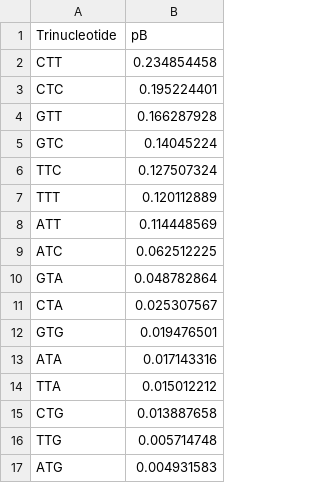
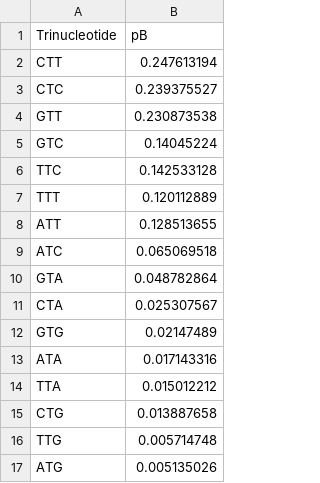
Before and after one commit to alhashimilab/DNA-conformational-fingerprinting, a CSV file: Mutational-Signatures-JSD/JSD-python/Input-files/conf-sig-input-files-for-python-JSDs/GT_Anion.csv, drawn as a sheet.

Commit message:
Add files via upload

```diff
--- a/Mutational-Signatures-JSD/JSD-python/Input-files/conf-sig-input-files-for-python-JSDs/GT_Anion.csv
+++ b/Mutational-Signatures-JSD/JSD-python/Input-files/conf-sig-input-files-for-python-JSDs/GT_Anion.csv
@@ -1,13 +1,13 @@
 Trinucleotide,pB
-CTT,0.234854458
-CTC,0.195224401
-GTT,0.166287928
+CTT,0.247613194
+CTC,0.239375527
+GTT,0.230873538
 GTC,0.14045224
-TTC,0.127507324
+TTC,0.142533128
 TTT,0.120112889
-ATT,0.114448569
-ATC,0.062512225
+ATT,0.128513655
+ATC,0.065069518
 GTA,0.048782864
 CTA,0.025307567
-GTG,0.019476501
+GTG,0.02147489
 ATA,0.017143316
@@ -16,2 +16,2 @@ CTG,0.013887658
 TTG,0.005714748
-ATG,0.004931583
+ATG,0.005135026
```
